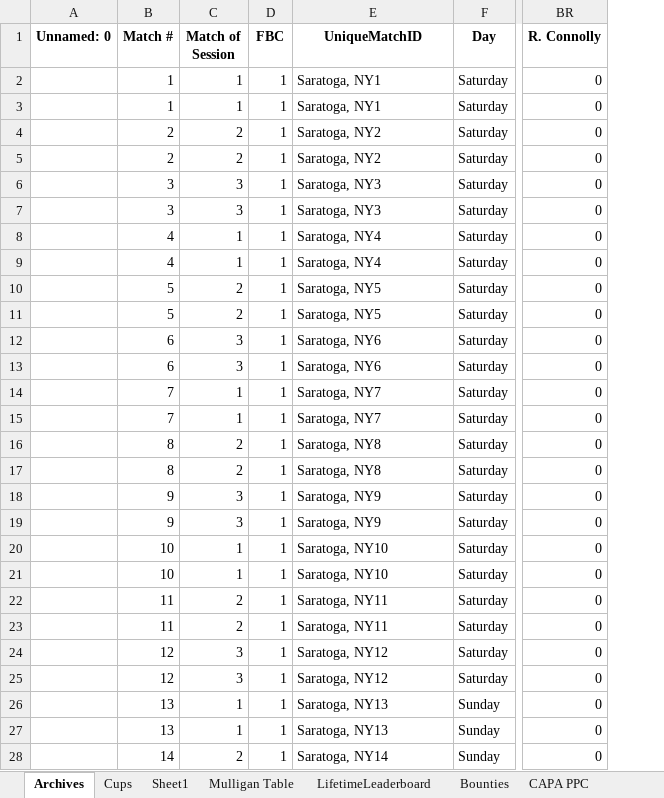
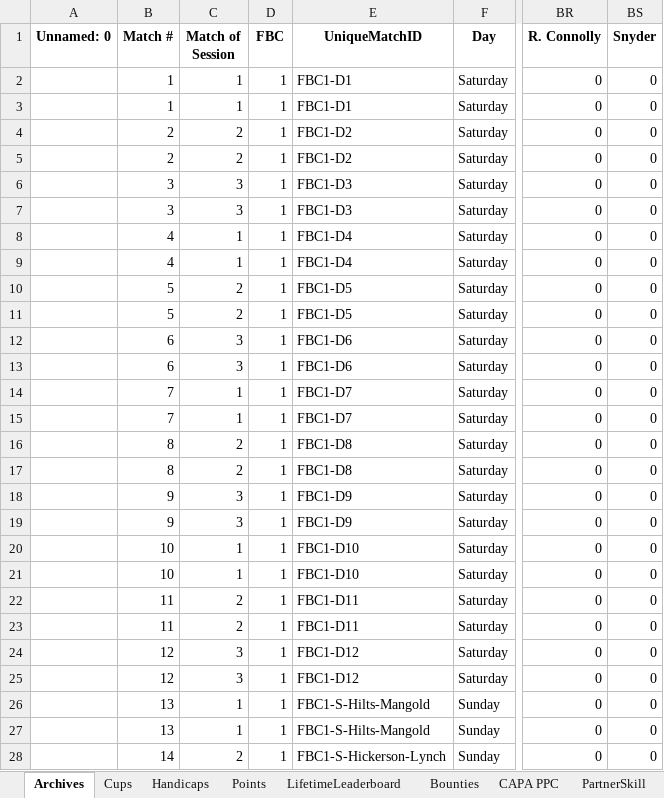
Before and after one commit to craighilts/fbc-data, an Excel workbook: FBC_Data.xlsx, sheet Archives, drawn as a sheet; only a part is shown, gaps mark what is left out; values as stored, in another font and other column widths than the file's, no borders; the diff covers the shown part only; the diff names each change by its address in the sheet, - before the commit and + after, or states it on an @@ line.

```diff
--- a/FBC_Data.xlsx (sheet Archives)
+++ b/FBC_Data.xlsx (sheet Archives)
-sheet tab: Sheet1
+sheet tab: Handicaps
-sheet tab: Mulligan Table
+sheet tab: Points
+column BS (Snyder), rows 2-28: all 0
-E2:E3 (UniqueMatchID): Saratoga, NY1
+E2:E3 (UniqueMatchID): FBC1-D1
-E4:E5 (UniqueMatchID): Saratoga, NY2
+E4:E5 (UniqueMatchID): FBC1-D2
-E6:E7 (UniqueMatchID): Saratoga, NY3
+E6:E7 (UniqueMatchID): FBC1-D3
-E8:E9 (UniqueMatchID): Saratoga, NY4
+E8:E9 (UniqueMatchID): FBC1-D4
-E10:E11 (UniqueMatchID): Saratoga, NY5
+E10:E11 (UniqueMatchID): FBC1-D5
-E12:E13 (UniqueMatchID): Saratoga, NY6
+E12:E13 (UniqueMatchID): FBC1-D6
-E14:E15 (UniqueMatchID): Saratoga, NY7
+E14:E15 (UniqueMatchID): FBC1-D7
-E16:E17 (UniqueMatchID): Saratoga, NY8
+E16:E17 (UniqueMatchID): FBC1-D8
-E18:E19 (UniqueMatchID): Saratoga, NY9
+E18:E19 (UniqueMatchID): FBC1-D9
-E20:E21 (UniqueMatchID): Saratoga, NY10
+E20:E21 (UniqueMatchID): FBC1-D10
-E22:E23 (UniqueMatchID): Saratoga, NY11
+E22:E23 (UniqueMatchID): FBC1-D11
-E24:E25 (UniqueMatchID): Saratoga, NY12
+E24:E25 (UniqueMatchID): FBC1-D12
-E26:E27 (UniqueMatchID): Saratoga, NY13
+E26:E27 (UniqueMatchID): FBC1-S-Hilts-Mangold
-E28 (UniqueMatchID): Saratoga, NY14
+E28 (UniqueMatchID): FBC1-S-Hickerson-Lynch
```
Also changed, not shown: 929 edited cells elsewhere in this sheet, sheet LifetimeLeaderboard, sheet Points, sheet Handicaps, sheet CAPA PPC, sheet Bounties, sheet Cups, other sheet tabs, formulas that keep their value.
